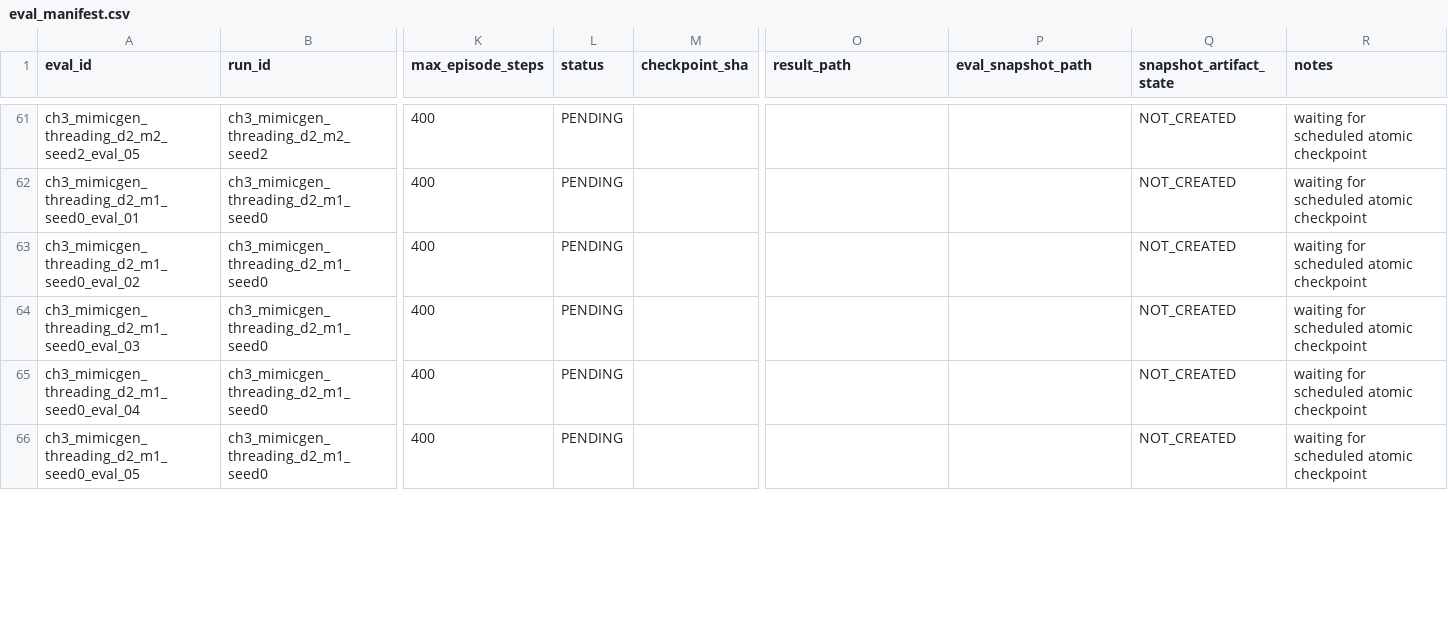
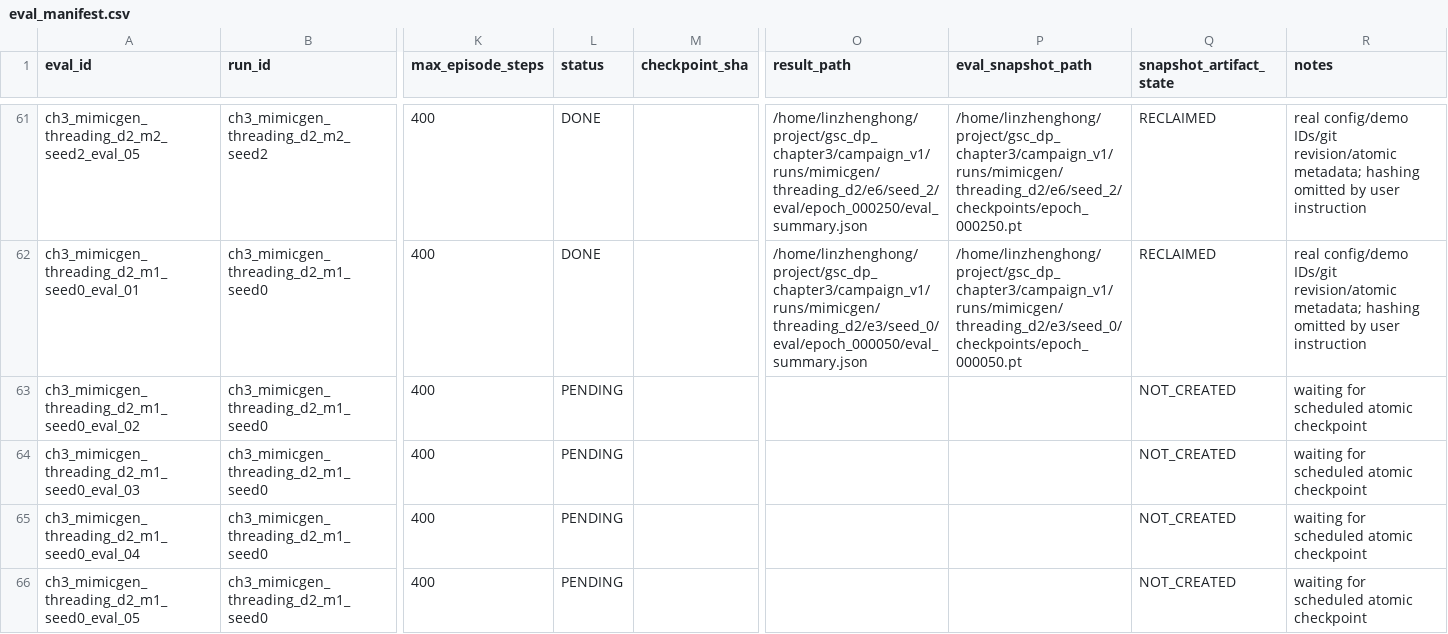
Before and after one commit to Lin-zh-handsome/depth, a CSV file: experiments/ch3/eval_manifest.csv, drawn as a sheet; only a part is shown, gaps mark what is left out; the diff covers the shown part only; the diff names each change by its address in the sheet, - before the commit and + after, or states it on an @@ line.

```diff
--- a/experiments/ch3/eval_manifest.csv
+++ b/experiments/ch3/eval_manifest.csv
-L61:L62 (status): PENDING
+L61:L62 (status): DONE
-O61 (result_path): (empty)
+O61 (result_path): /home/linzhenghong/project/gsc_dp_chapter3/campaign_v1/runs/mimicgen/threading_d2/e6/seed_2/eval/epoch_000250/eval_summary.json
-P61 (eval_snapshot_path): (empty)
+P61 (eval_snapshot_path): /home/linzhenghong/project/gsc_dp_chapter3/campaign_v1/runs/mimicgen/threading_d2/e6/seed_2/checkpoints/epoch_000250.pt
-Q61:Q62 (snapshot_artifact_state): NOT_CREATED
+Q61:Q62 (snapshot_artifact_state): RECLAIMED
-R61:R62 (notes): waiting for scheduled atomic checkpoint
+R61:R62 (notes): real config/demo IDs/git revision/atomic metadata; hashing omitted by user instruction
-O62 (result_path): (empty)
+O62 (result_path): /home/linzhenghong/project/gsc_dp_chapter3/campaign_v1/runs/mimicgen/threading_d2/e3/seed_0/eval/epoch_000050/eval_summary.json
-P62 (eval_snapshot_path): (empty)
+P62 (eval_snapshot_path): /home/linzhenghong/project/gsc_dp_chapter3/campaign_v1/runs/mimicgen/threading_d2/e3/seed_0/checkpoints/epoch_000050.pt
```
Also changed, not shown: 73 edited cells elsewhere in this file, experiments/ch3/best_per_seed.csv, experiments/ch3/eval_results.csv, 8 other files.
